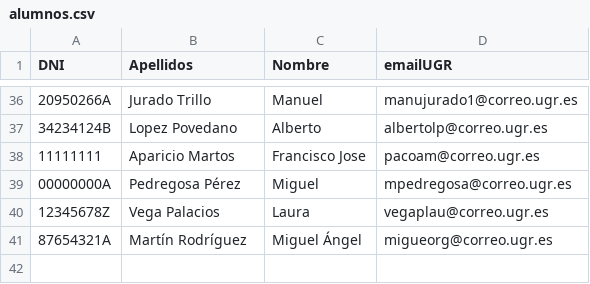
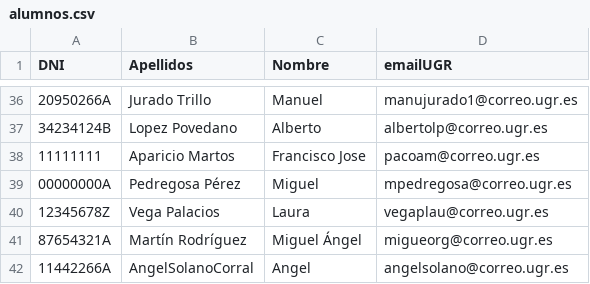
Before and after one commit to davidPalomar-ugr/iseP2, a CSV file: alumnos.csv, drawn as a sheet; only a part is shown, gaps mark what is left out; the diff names each change by its address in the sheet, - before the commit and + after, or states it on an @@ line.

Commit message:
Angel Solano Corral registra sus datos

```diff
--- a/alumnos.csv
+++ b/alumnos.csv
+row 42: 11442266A | AngelSolanoCorral | Angel | angelsolano@correo.ugr.es
```
